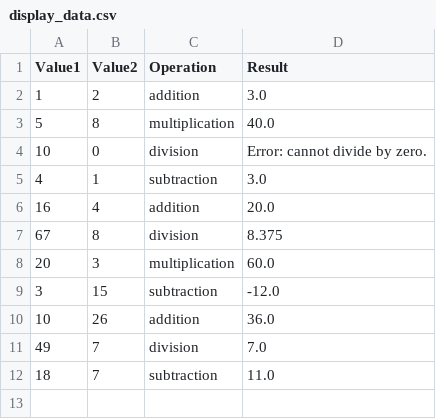
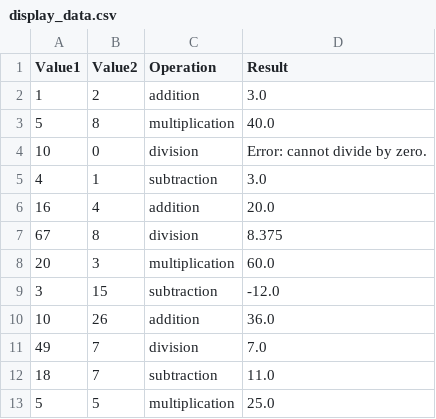
Before and after one commit to kc625/calc2, a CSV file: app/controllers/display_data.csv, drawn as a sheet.

```diff
--- a/app/controllers/display_data.csv
+++ b/app/controllers/display_data.csv
@@ -12 +12,2 @@ Value1,Value2,Operation,Result
 18,7,subtraction,11.0
+5,5,multiplication,25.0
```
Also changed, not shown: 13 other files.
